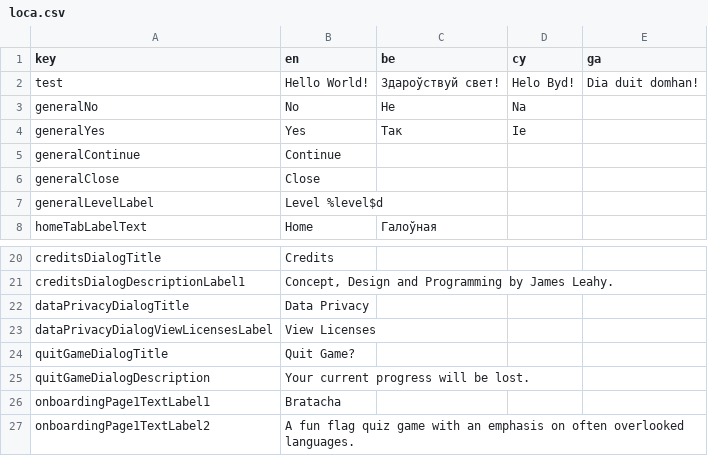
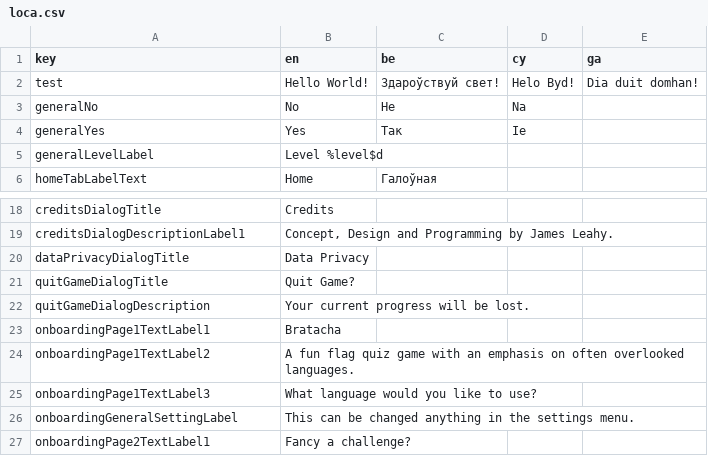
Before and after one commit to defuncart/bratacha, a CSV file: assets_dev/loca/loca.csv, drawn as a sheet; only a part is shown, gaps mark what is left out; the shorter side is filled out with more unchanged rows.

Commit message:
Clean up loca keys

```diff
--- a/assets_dev/loca/loca.csv
+++ b/assets_dev/loca/loca.csv
@@ -4,4 +4,2 @@ generalNo;No;Не;Na;
 generalYes;Yes;Так;Ie;
-generalContinue;Continue;;;
-generalClose;Close;;;
 generalLevelLabel;Level %level$d;;;
@@ -22,3 +20,2 @@ creditsDialogDescriptionLabel1;Concept, Design and Programming by James Leahy.;;
 dataPrivacyDialogTitle;Data Privacy;;;
-dataPrivacyDialogViewLicensesLabel;View Licenses;;;
 quitGameDialogTitle;Quit Game?;;;
```
Also changed, not shown: 2 other files.
